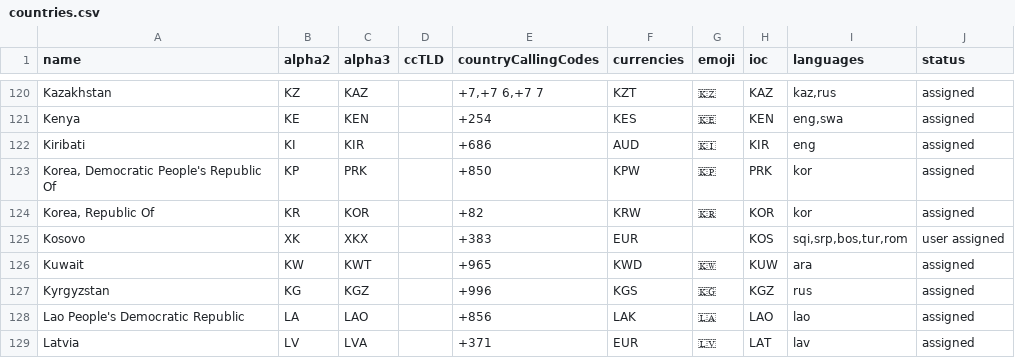
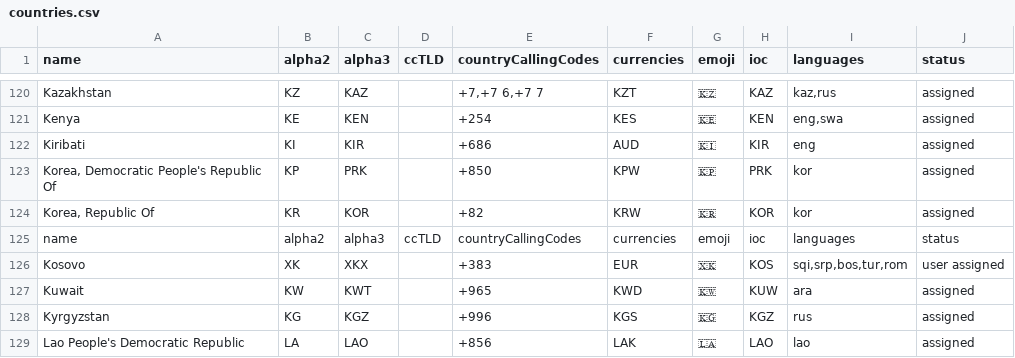
Before and after one commit to PayU/country-data, a CSV file: data/countries.csv, drawn as a sheet; only a part is shown, gaps mark what is left out; the shorter side is filled out with more unchanged rows.

Commit message:
add Kosovo flag

```diff
--- a/data/countries.csv
+++ b/data/countries.csv
@@ -124,3 +124,4 @@ Kiribati,KI,KIR,,+686,AUD,🇰🇮,KIR,eng,assigned
 "Korea, Republic Of",KR,KOR,,+82,KRW,🇰🇷,KOR,kor,assigned
-Kosovo,XK,XKX,,+383,EUR,,KOS,"sqi,srp,bos,tur,rom",user assigned
+name,alpha2,alpha3,ccTLD,countryCallingCodes,currencies,emoji,ioc,languages,status
+Kosovo,XK,XKX,,+383,EUR,🇽🇰,KOS,"sqi,srp,bos,tur,rom",user assigned
 Kuwait,KW,KWT,,+965,KWD,🇰🇼,KUW,ara,assigned
```
